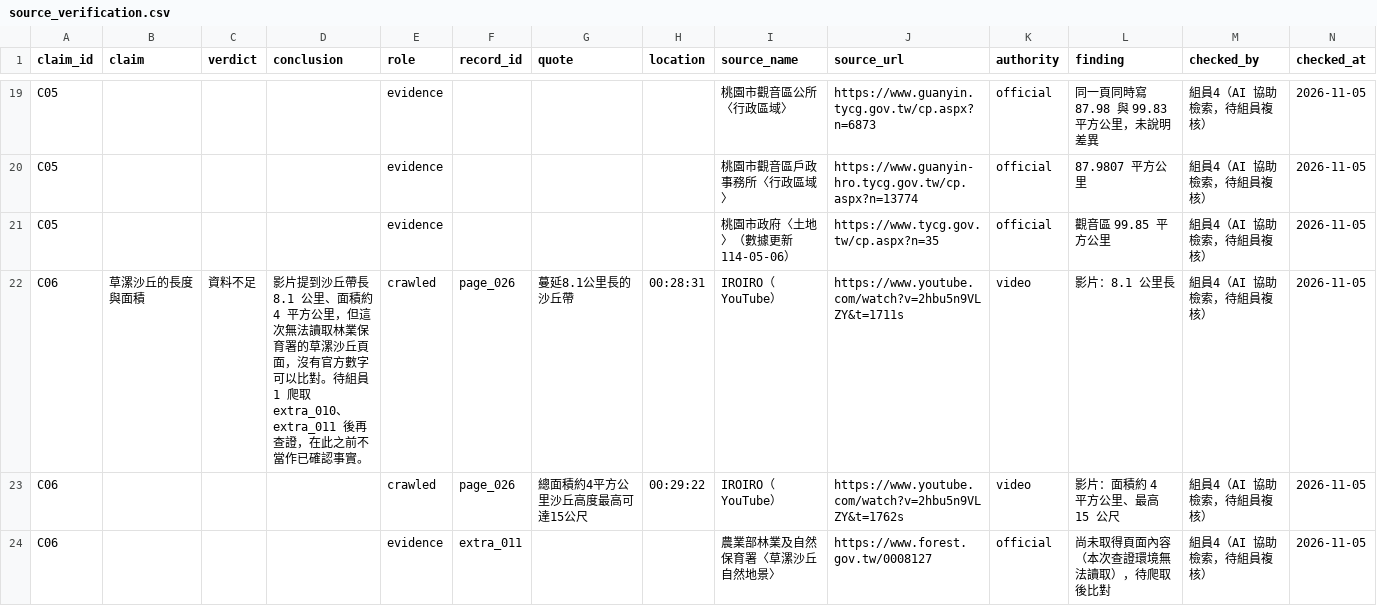
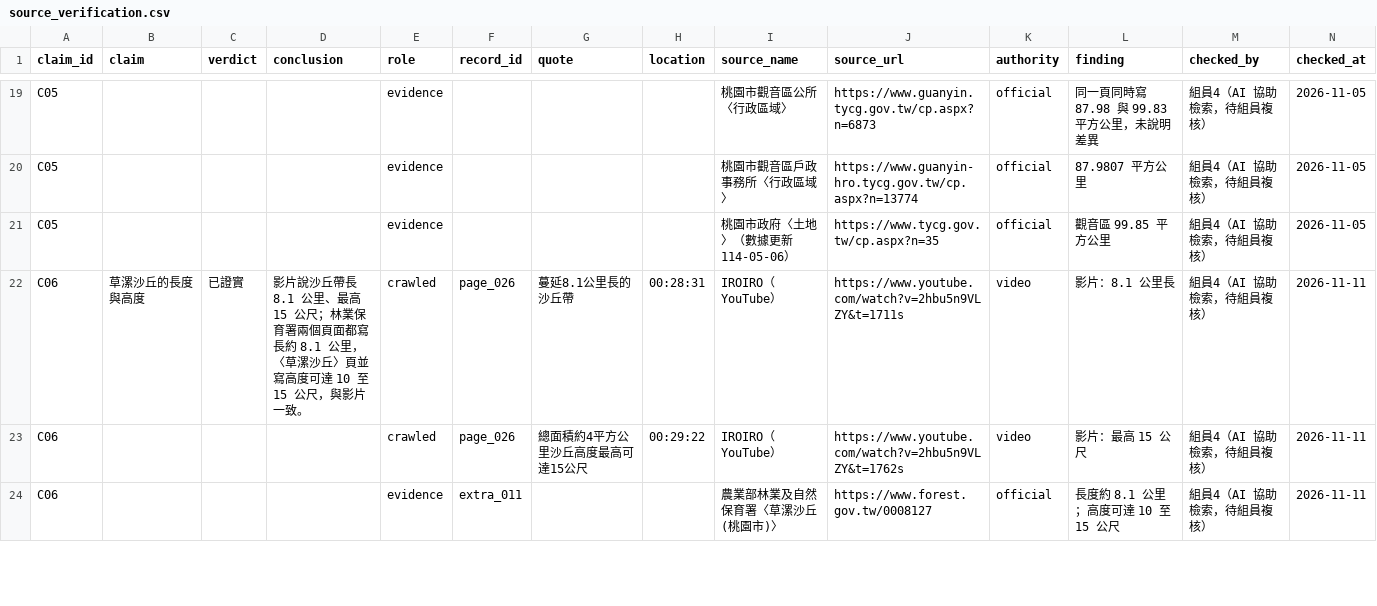
Before and after one commit to lin-jessic/guanyin-knowledge-base, a CSV file: report/source_verification.csv, drawn as a sheet; only a part is shown, gaps mark what is left out; the diff covers the shown part only.

```diff
--- a/report/source_verification.csv
+++ b/report/source_verification.csv
@@ -21,4 +21,4 @@ C05,,,,evidence,,,,桃園市觀音區戶政事務所〈行政區域〉,https://w
 C05,,,,evidence,,,,桃園市政府〈土地〉（數據更新 114-05-06）,https://www.tycg.gov.tw/cp.aspx?n=35,official,觀音區 99.85 平方公里,組員4（AI 協助檢索，待組員複核）,2026-11-05
-C06,草漯沙丘的長度與面積,資料不足,影片提到沙丘帶長 8.1 公里、面積約 4 平方公里，但這次無法讀取林業保育署的草漯沙丘頁面，沒有官方數字可以比對。待組員 1 爬取 extra_010、extra_011 後再查證，在此之前不當作已確認事實。,crawled,page_026,蔓延8.1公里長的沙丘帶,00:28:31,IROIRO（YouTube）,https://www.youtube.com/watch?v=2hbu5n9VLZY&t=1711s,video,影片：8.1 公里長,組員4（AI 協助檢索，待組員複核）,2026-11-05
-C06,,,,crawled,page_026,總面積約4平方公里沙丘高度最高可達15公尺,00:29:22,IROIRO（YouTube）,https://www.youtube.com/watch?v=2hbu5n9VLZY&t=1762s,video,影片：面積約 4 平方公里、最高 15 公尺,組員4（AI 協助檢索，待組員複核）,2026-11-05
-C06,,,,evidence,extra_011,,,農業部林業及自然保育署〈草漯沙丘自然地景〉,https://www.forest.gov.tw/0008127,official,尚未取得頁面內容（本次查證環境無法讀取），待爬取後比對,組員4（AI 協助檢索，待組員複核）,2026-11-05
+C06,草漯沙丘的長度與高度,已證實,影片說沙丘帶長 8.1 公里、最高 15 公尺；林業保育署兩個頁面都寫長約 8.1 公里，〈草漯沙丘〉頁並寫高度可達 10 至 15 公尺，與影片一致。,crawled,page_026,蔓延8.1公里長的沙丘帶,00:28:31,IROIRO（YouTube）,https://www.youtube.com/watch?v=2hbu5n9VLZY&t=1711s,video,影片：8.1 公里長,組員4（AI 協助檢索，待組員複核）,2026-11-11
+C06,,,,crawled,page_026,總面積約4平方公里沙丘高度最高可達15公尺,00:29:22,IROIRO（YouTube）,https://www.youtube.com/watch?v=2hbu5n9VLZY&t=1762s,video,影片：最高 15 公尺,組員4（AI 協助檢索，待組員複核）,2026-11-11
+C06,,,,evidence,extra_011,,,農業部林業及自然保育署〈草漯沙丘(桃園市)〉,https://www.forest.gov.tw/0008127,official,長度約 8.1 公里；高度可達 10 至 15 公尺,組員4（AI 協助檢索，待組員複核）,2026-11-11
```
Also changed, not shown: 6 added rows elsewhere in this file, output/analysis/topics_keywords.csv, output/processing_report.csv, 23 other files.
